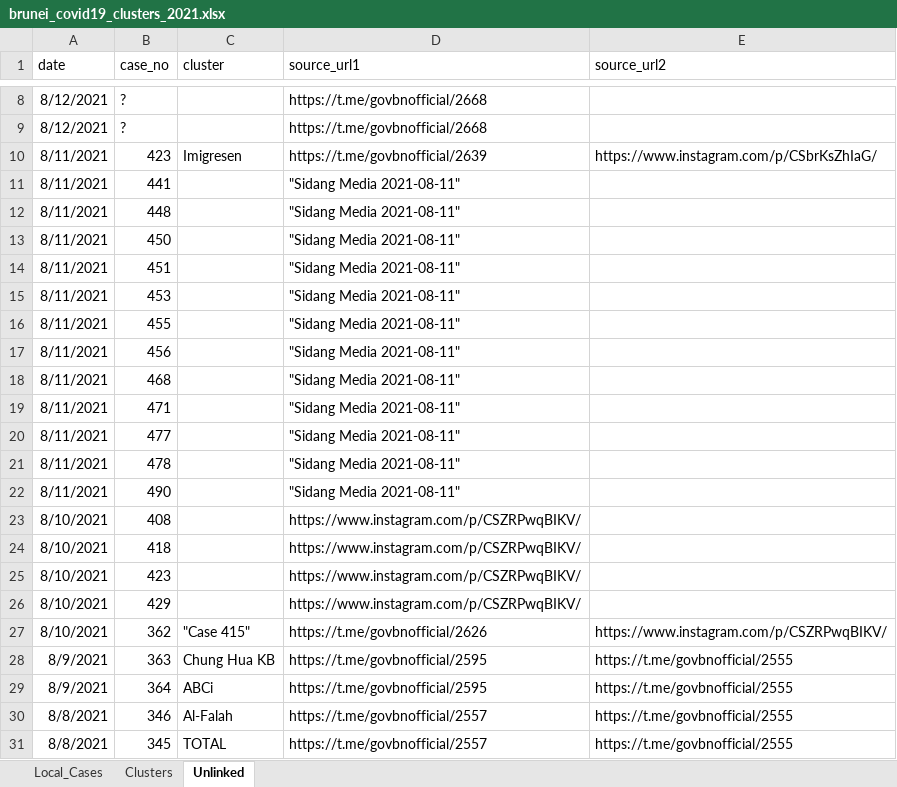
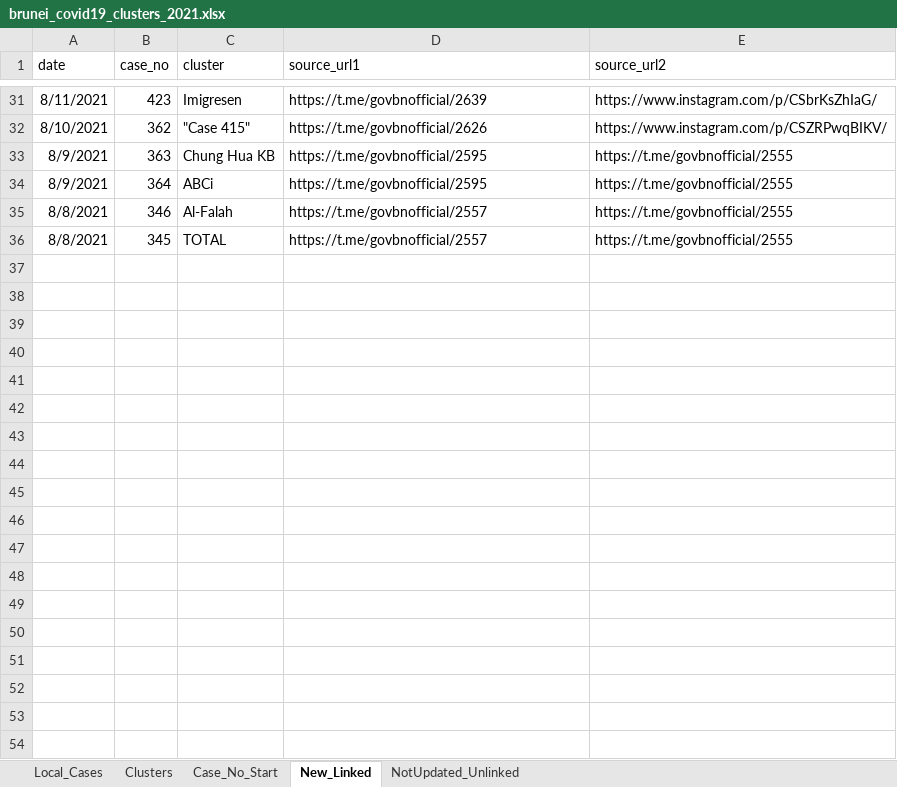
Before and after one commit to openbrunei/brunei-covid19-clusters, an Excel workbook: brunei_covid19_clusters_2021.xlsx, sheet New_Linked, drawn as a sheet; only a part is shown, gaps mark what is left out; values as stored, in another font and other column widths than the file's, no borders; table styles not drawn; removed rows and columns are numbered as before the commit, all else as after; the diff covers the shown part only; the diff names each change by its address in the sheet, - before the commit and + after, or states it on an @@ line.

Commit message:
New cases 21 Aug 2021
Charts and Excel file updated with cases on 21 Aug 2021.

```diff
--- a/brunei_covid19_clusters_2021.xlsx (sheet New_Linked)
+++ b/brunei_covid19_clusters_2021.xlsx (sheet New_Linked)
-sheet tab: Unlinked
+sheet tab: New_Linked
+sheet tab: Case_No_Start
+sheet tab: NotUpdated_Unlinked
-row 8: 8/12/2021 | ? |  | https://t.me/govbnofficial/2668
-row 9: 8/12/2021 | ? |  | https://t.me/govbnofficial/2668
-row 11: 8/11/2021 | 441 |  | "Sidang Media 2021-08-11"
-row 12: 8/11/2021 | 448 |  | "Sidang Media 2021-08-11"
-row 13: 8/11/2021 | 450 |  | "Sidang Media 2021-08-11"
-row 14: 8/11/2021 | 451 |  | "Sidang Media 2021-08-11"
-row 15: 8/11/2021 | 453 |  | "Sidang Media 2021-08-11"
-row 16: 8/11/2021 | 455 |  | "Sidang Media 2021-08-11"
-row 17: 8/11/2021 | 456 |  | "Sidang Media 2021-08-11"
-row 18: 8/11/2021 | 468 |  | "Sidang Media 2021-08-11"
-row 19: 8/11/2021 | 471 |  | "Sidang Media 2021-08-11"
-row 20: 8/11/2021 | 477 |  | "Sidang Media 2021-08-11"
-row 21: 8/11/2021 | 478 |  | "Sidang Media 2021-08-11"
-row 22: 8/11/2021 | 490 |  | "Sidang Media 2021-08-11"
-row 23: 8/10/2021 | 408 |  | https://www.instagram.com/p/CSZRPwqBIKV/
-row 24: 8/10/2021 | 418 |  | https://www.instagram.com/p/CSZRPwqBIKV/
-row 25: 8/10/2021 | 423 |  | https://www.instagram.com/p/CSZRPwqBIKV/
-row 26: 8/10/2021 | 429 |  | https://www.instagram.com/p/CSZRPwqBIKV/
```
Also changed, not shown: 26 added rows and 8 removed rows elsewhere in this sheet, sheet Clusters, sheet Local_Cases, 2 other files.
